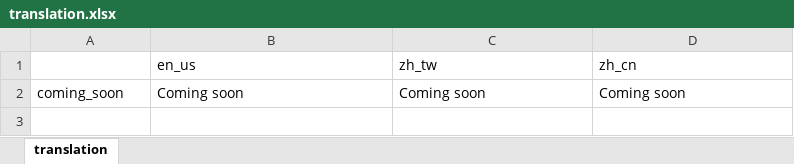
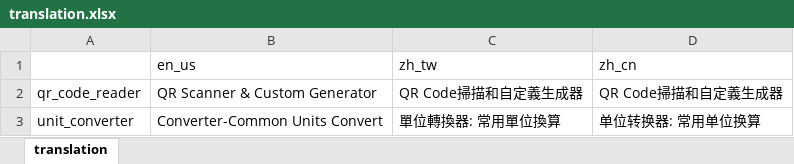
Before and after one commit to Kurenai7968/kurenai7968.com, an Excel workbook: scripts/translation/translation.xlsx, sheet translation, drawn as a sheet; values as stored, in another font and other column widths than the file's, no borders; removed rows and columns are numbered as before the commit, all else as after; the diff names each change by its address in the sheet, - before the commit and + after, or states it on an @@ line.

```diff
--- a/scripts/translation/translation.xlsx (sheet translation)
+++ b/scripts/translation/translation.xlsx (sheet translation)
-row 2: coming_soon | Coming soon | Coming soon | Coming soon
+row 2: qr_code_reader | QR Scanner & Custom Generator | QR Code掃描和自定義生成器 | QR Code掃描和自定義生成器
+row 3: unit_converter | Converter-Common Units Convert | 單位轉換器: 常用單位換算 | 单位转换器: 常用单位换算
```
Also changed, not shown: 21 other files.
